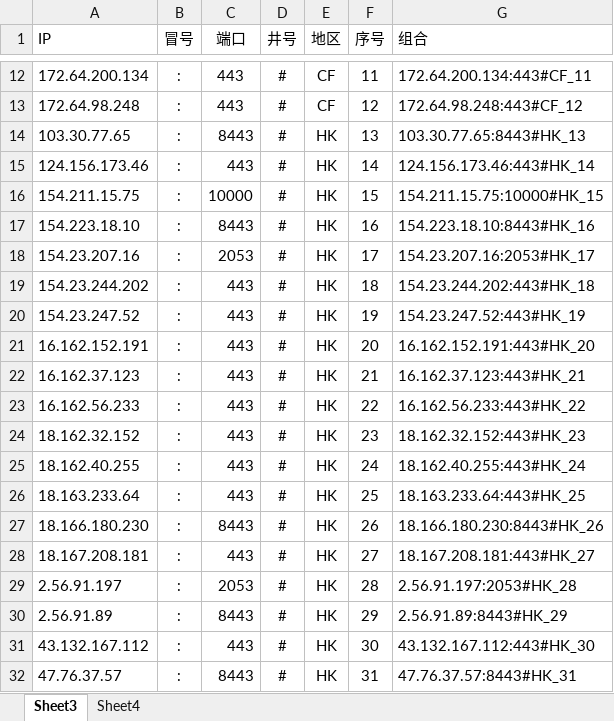
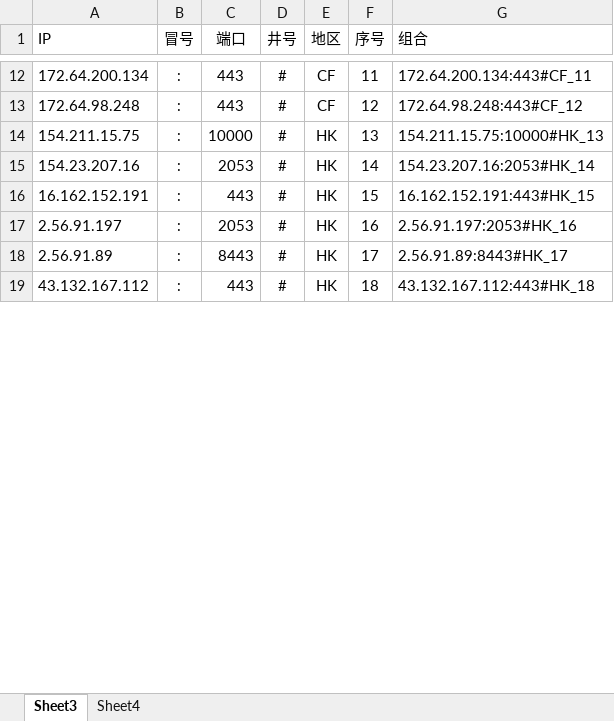
Before and after one commit to kanbuqini/cfip, an Excel workbook: xls/cfips.xlsx, sheet Sheet3, drawn as a sheet; only a part is shown, gaps mark what is left out; values as stored, in another font and other column widths than the file's, no borders; removed rows and columns are numbered as before the commit, all else as after; the diff covers the shown part only; the diff names each change by its address in the sheet, - before the commit and + after, or states it on an @@ line.

```diff
--- a/xls/cfips.xlsx (sheet Sheet3)
+++ b/xls/cfips.xlsx (sheet Sheet3)
-row 14: 103.30.77.65 | : | 8443 | # | HK | 13 | 103.30.77.65:8443#HK_13
-row 15: 124.156.173.46 | : | 443 | # | HK | 14 | 124.156.173.46:443#HK_14
-F14 (序号): 15
+F14 (序号): 13
-G14 (组合): 154.211.15.75:10000#HK_15
+G14 (组合): 154.211.15.75:10000#HK_13
-row 17: 154.223.18.10 | : | 8443 | # | HK | 16 | 154.223.18.10:8443#HK_16
-F15 (序号): 17
+F15 (序号): 14
-G15 (组合): 154.23.207.16:2053#HK_17
+G15 (组合): 154.23.207.16:2053#HK_14
-row 19: 154.23.244.202 | : | 443 | # | HK | 18 | 154.23.244.202:443#HK_18
-row 20: 154.23.247.52 | : | 443 | # | HK | 19 | 154.23.247.52:443#HK_19
-F16 (序号): 20
+F16 (序号): 15
-G16 (组合): 16.162.152.191:443#HK_20
+G16 (组合): 16.162.152.191:443#HK_15
-row 22: 16.162.37.123 | : | 443 | # | HK | 21 | 16.162.37.123:443#HK_21
-row 23: 16.162.56.233 | : | 443 | # | HK | 22 | 16.162.56.233:443#HK_22
-row 24: 18.162.32.152 | : | 443 | # | HK | 23 | 18.162.32.152:443#HK_23
-row 25: 18.162.40.255 | : | 443 | # | HK | 24 | 18.162.40.255:443#HK_24
-row 26: 18.163.233.64 | : | 443 | # | HK | 25 | 18.163.233.64:443#HK_25
-row 27: 18.166.180.230 | : | 8443 | # | HK | 26 | 18.166.180.230:8443#HK_26
-row 28: 18.167.208.181 | : | 443 | # | HK | 27 | 18.167.208.181:443#HK_27
-F17 (序号): 28
+F17 (序号): 16
-G17 (组合): 2.56.91.197:2053#HK_28
+G17 (组合): 2.56.91.197:2053#HK_16
-F18 (序号): 29
+F18 (序号): 17
-G18 (组合): 2.56.91.89:8443#HK_29
+G18 (组合): 2.56.91.89:8443#HK_17
-F19 (序号): 30
+F19 (序号): 18
-G19 (组合): 43.132.167.112:443#HK_30
+G19 (组合): 43.132.167.112:443#HK_18
-row 32: 47.76.37.57 | : | 8443 | # | HK | 31 | 47.76.37.57:8443#HK_31
```
Also changed, not shown: 29 removed rows and 100 edited cells elsewhere in this sheet, 1 other file.
